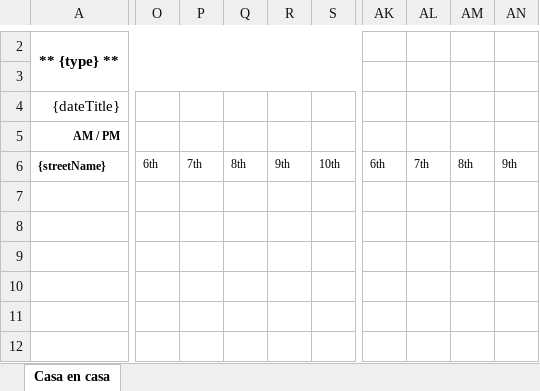
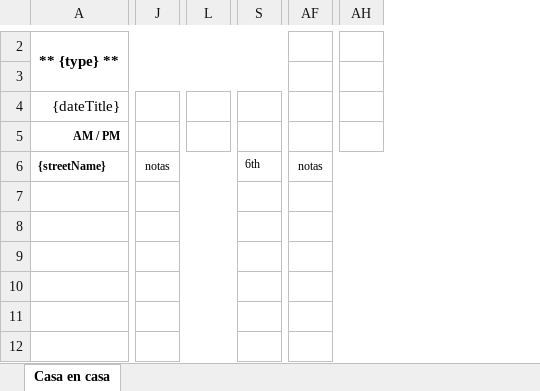
Before and after one commit to nimb3s/nimb3s, an Excel workbook: templates/phone.xlsx, sheet Casa en casa, drawn as a sheet; only a part is shown, gaps mark what is left out; values as stored, in another font and other column widths than the file's, no borders; removed rows and columns are numbered as before the commit, all else as after; the diff covers the shown part only; the diff names each change by its address in the sheet, - before the commit and + after, or states it on an @@ line.

```diff
--- a/templates/phone.xlsx (sheet Casa en casa)
+++ b/templates/phone.xlsx (sheet Casa en casa)
+column J, row 6: notas
+column L, empty
-column O, row 6: 6th
-column P, row 6: 7th
-column Q, row 6: 8th
-column R, row 6: 9th
+column AF, row 6: notas
+column AH, empty
-column AK, row 6: 6th
-column AL, row 6: 7th
-column AM, row 6: 8th
-column AN, row 6: 9th
-S6: 10th
+S6: 6th
```
Also changed, not shown: 4 added columns, 11 edited cells and merged cells elsewhere in this sheet, templates/simple.xlsx, 3 other files.
